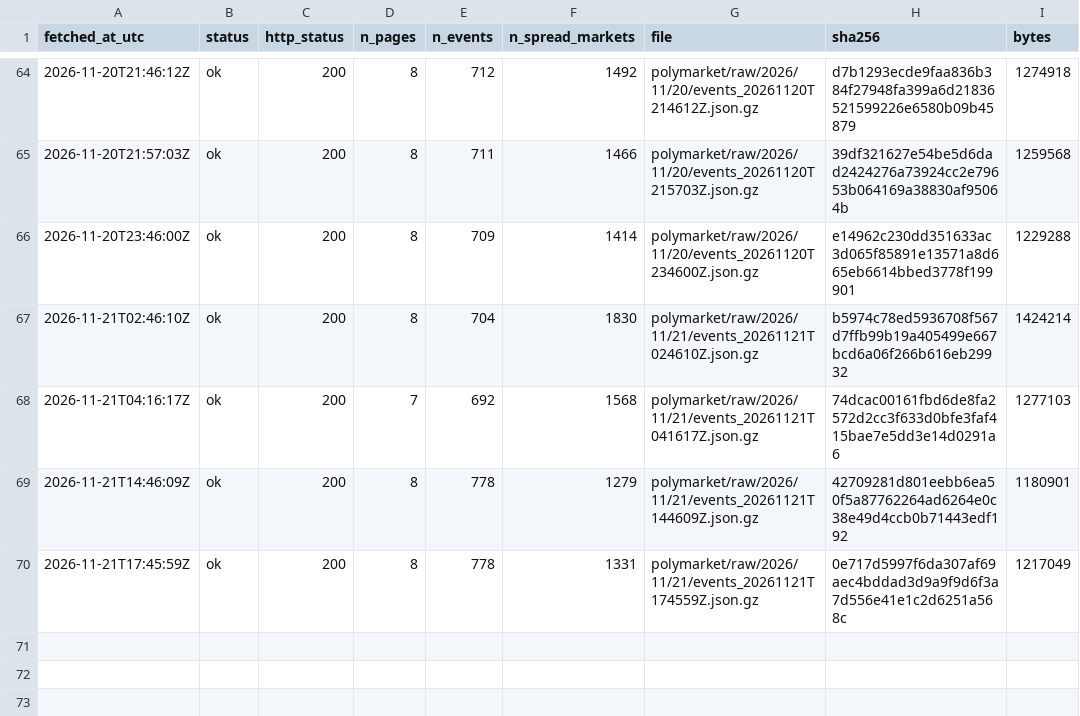
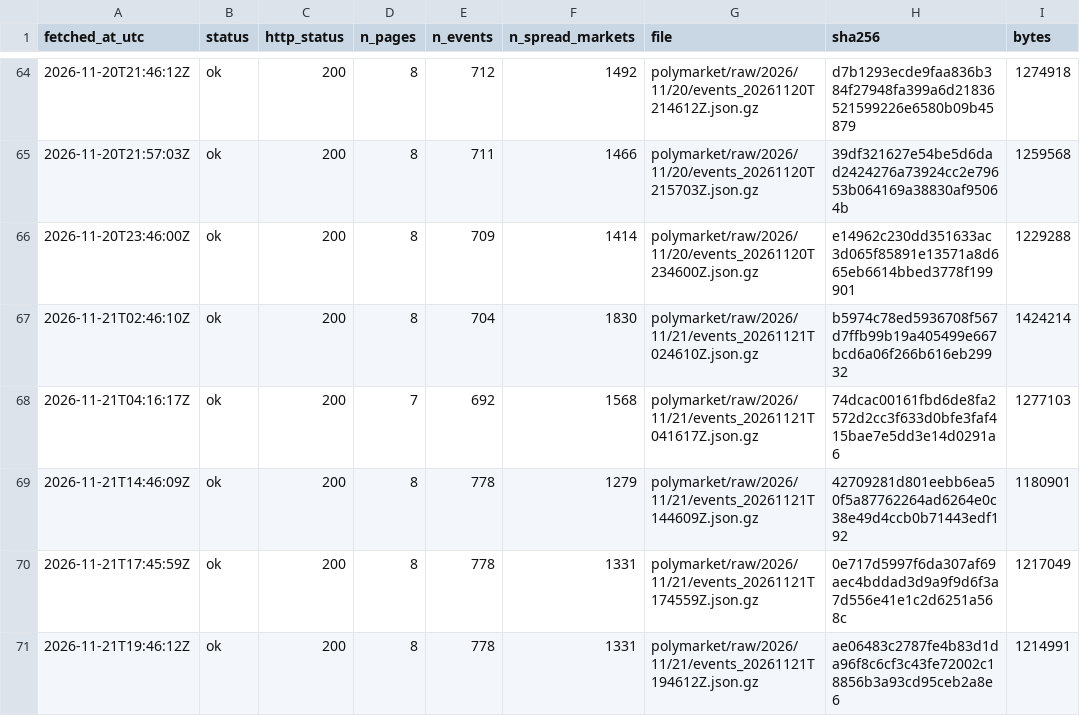
Before and after one commit to ohektner/shac-sb-index, a CSV file: data/status/polymarket_snapshot_log.csv, drawn as a sheet; only a part is shown, gaps mark what is left out; the diff names each change by its address in the sheet, - before the commit and + after, or states it on an @@ line.

```diff
--- a/data/status/polymarket_snapshot_log.csv
+++ b/data/status/polymarket_snapshot_log.csv
+row 71: 2026-11-21T19:46:12Z | ok | 200 | 8 | 778 | 1331 | polymarket/raw/2026/11/21/events_20261121T194612Z.json.gz | ae06483c2787fe4b83d1da96f8c6cf3c43fe72002c18856b3a93cd95ceb2a8e6 | 1214991
```
